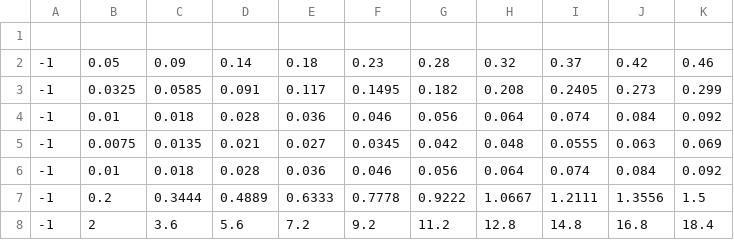
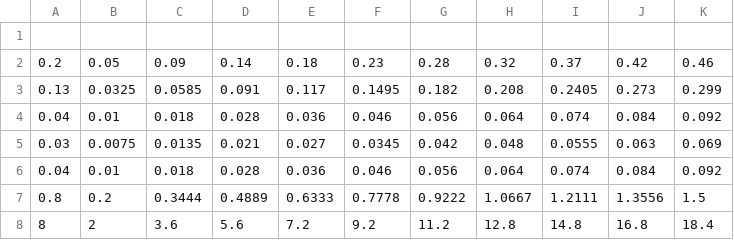
Before and after one commit to sinanshi/LPJmL_Calibration, a CSV file: src/tree_dens.csv, drawn as a sheet.

Commit message:
new plots; -1 value has been substituded by standard values in pft.par in LPJmL

```diff
--- a/src/tree_dens.csv
+++ b/src/tree_dens.csv
@@ -1,8 +1,8 @@
 										
--1	0.05	0.09	0.14	0.18	0.23	0.28	0.32	0.37	0.42	0.46
--1	0.0325	0.0585	0.091	0.117	0.1495	0.182	0.208	0.2405	0.273	0.299
--1	0.01	0.018	0.028	0.036	0.046	0.056	0.064	0.074	0.084	0.092
--1	0.0075	0.0135	0.021	0.027	0.0345	0.042	0.048	0.0555	0.063	0.069
--1	0.01	0.018	0.028	0.036	0.046	0.056	0.064	0.074	0.084	0.092
--1	0.2	0.3444	0.4889	0.6333	0.7778	0.9222	1.0667	1.2111	1.3556	1.5
--1	2	3.6	5.6	7.2	9.2	11.2	12.8	14.8	16.8	18.4
+0.2	0.05	0.09	0.14	0.18	0.23	0.28	0.32	0.37	0.42	0.46
+0.13	0.0325	0.0585	0.091	0.117	0.1495	0.182	0.208	0.2405	0.273	0.299
+0.04	0.01	0.018	0.028	0.036	0.046	0.056	0.064	0.074	0.084	0.092
+0.03	0.0075	0.0135	0.021	0.027	0.0345	0.042	0.048	0.0555	0.063	0.069
+0.04	0.01	0.018	0.028	0.036	0.046	0.056	0.064	0.074	0.084	0.092
+0.8	0.2	0.3444	0.4889	0.6333	0.7778	0.9222	1.0667	1.2111	1.3556	1.5
+8	2	3.6	5.6	7.2	9.2	11.2	12.8	14.8	16.8	18.4
```
Also changed, not shown: 20 other files.
